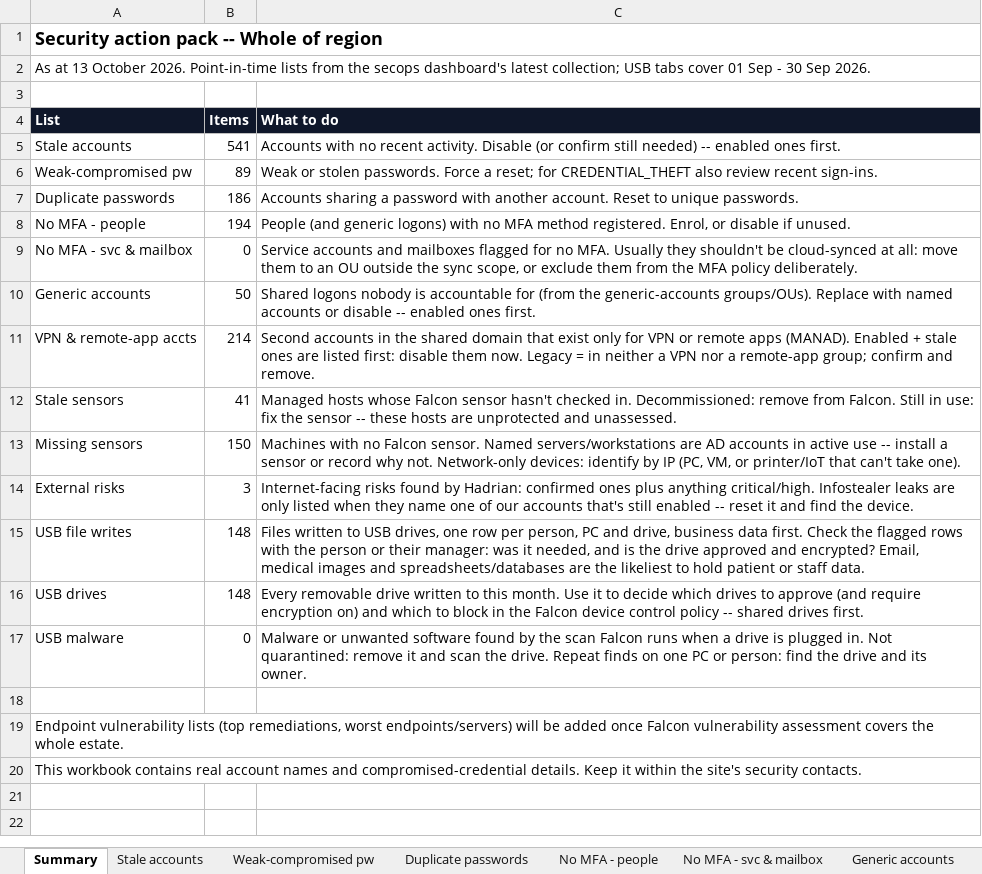
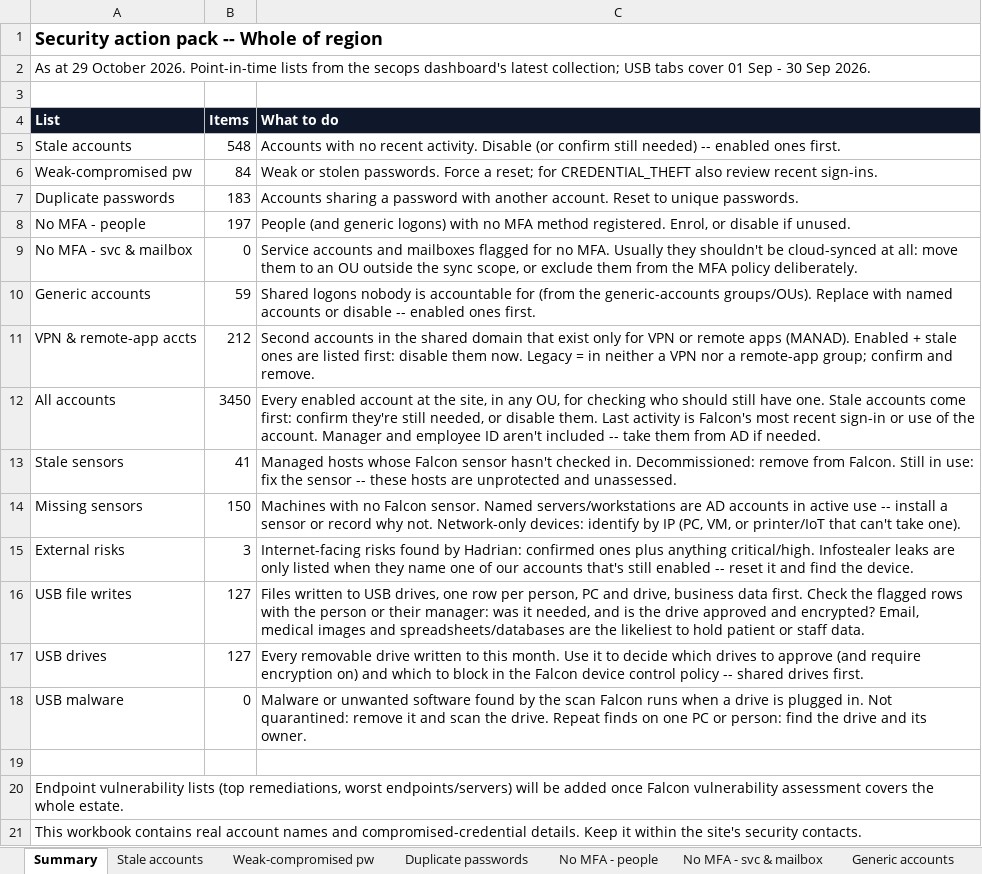
Before and after one commit to t-d-knight/secops-dash, an Excel workbook: reports/sample-action-pack.xlsx, sheet Summary, drawn as a sheet; values as stored, in another font and other column widths than the file's, no borders; addresses are those after the commit; the diff names each change by its address in the sheet, - before the commit and + after, or states it on an @@ line.

```diff
--- a/reports/sample-action-pack.xlsx (sheet Summary)
+++ b/reports/sample-action-pack.xlsx (sheet Summary)
-A2 (List): As at 13 October 2026.…
+A2 (List): As at 29 October 2026.…
-B5 (Items): 541
+B5 (Items): 548
-B6 (Items): 89
+B6 (Items): 84
-B7 (Items): 186
+B7 (Items): 183
-B8 (Items): 194
+B8 (Items): 197
-B10 (Items): 50
+B10 (Items): 59
-B11 (Items): 214
+B11 (Items): 212
+row 12: All accounts | 3450 | Every enabled account at the site, in any OU, for checking who should still have one. Stale accounts come first: confirm they're still needed, or disable them. Last activity is Falcon's most recent sign-in or use of the account. Manager and employee ID aren't included -- take them from AD if needed.
-B16:B17 (Items): 148
+B16:B17 (Items): 127
```
Also changed, not shown: sheet Stale accounts, sheet USB file writes, sheet USB drives, sheet No MFA - people, sheet Duplicate passwords, sheet VPN & remote-app accts, 5 more sheets, other sheet tabs, 16 other files.
